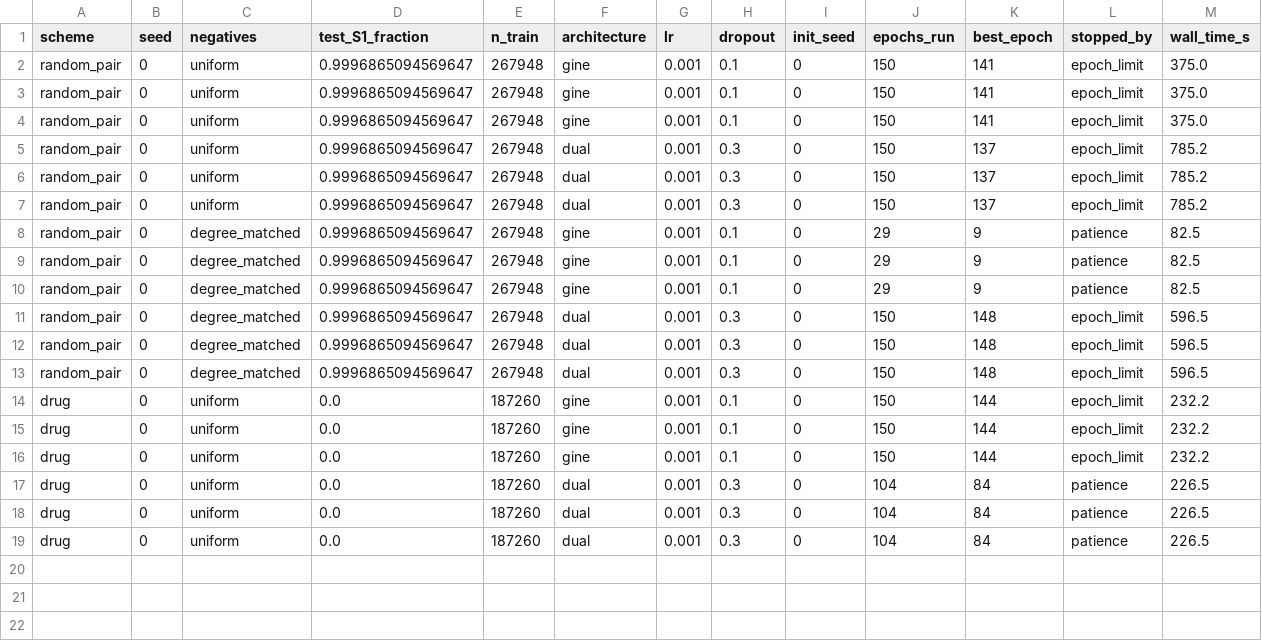
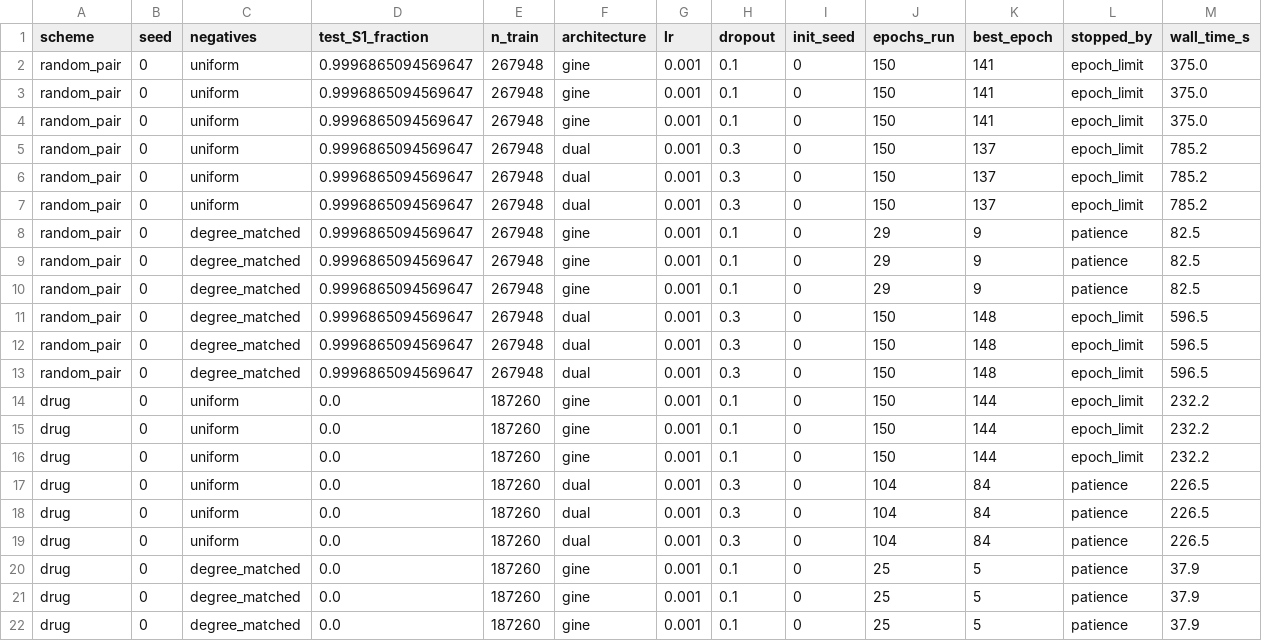
Before and after one commit to mametaeverzat014-cell/DDI-Net, a CSV file: reports/phase_a2_results.csv, drawn as a sheet; only a part is shown; rows hold the shown columns only; the diff names each change by its address in the sheet, - before the commit and + after, or states it on an @@ line.

```diff
--- a/reports/phase_a2_results.csv
+++ b/reports/phase_a2_results.csv
+row 20: drug | 0 | degree_matched | 0.0 | 187260 | gine | 0.001 | 0.1 | 0 | 25 | 5 | patience | 37.9
+row 21: drug | 0 | degree_matched | 0.0 | 187260 | gine | 0.001 | 0.1 | 0 | 25 | 5 | patience | 37.9
+row 22: drug | 0 | degree_matched | 0.0 | 187260 | gine | 0.001 | 0.1 | 0 | 25 | 5 | patience | 37.9
```
